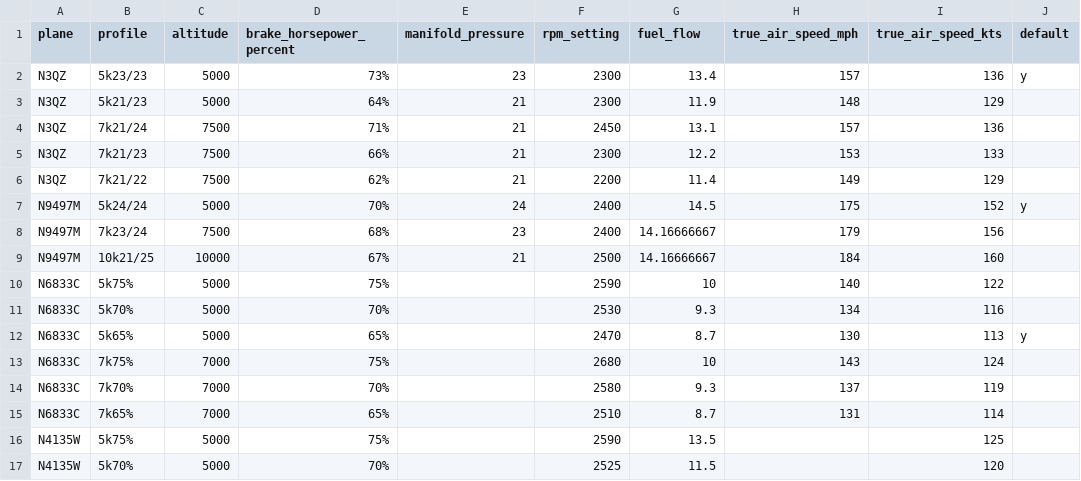
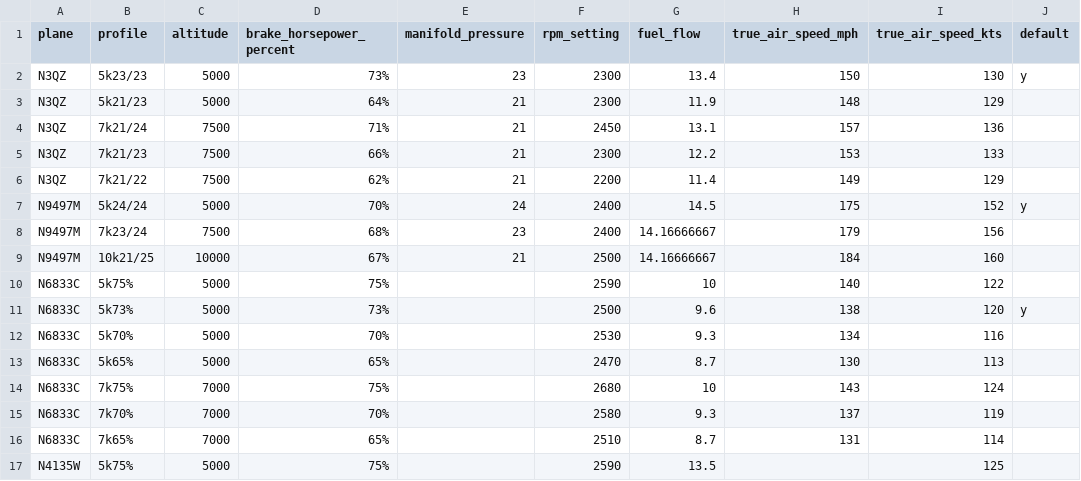
Before and after one commit to cgflyer/trip_costimator, a CSV file: aircraft-performance-profiles.csv, drawn as a sheet; only a part is shown; the shorter side is filled out with more unchanged rows.

Commit message:
feat: hide non-cross country planes and adjust rates, fixed minimum dates

```diff
--- a/aircraft-performance-profiles.csv
+++ b/aircraft-performance-profiles.csv
@@ -1,3 +1,3 @@
 plane,profile,altitude,brake_horsepower_percent,manifold_pressure,rpm_setting,fuel_flow,true_air_speed_mph,true_air_speed_kts,default
-N3QZ,5k23/23,5000,73%,23,2300,13.4,157,136,y
+N3QZ,5k23/23,5000,73%,23,2300,13.4,150,130,y
 N3QZ,5k21/23,5000,64%,21,2300,11.9,148,129,
@@ -10,4 +10,5 @@ N9497M,10k21/25,10000,67%,21,2500,14.16666667,184,160,
 N6833C,5k75%,5000,75%,,2590,10,140,122,
+N6833C,5k73%,5000,73%,,2500,9.6,138,120,y
 N6833C,5k70%,5000,70%,,2530,9.3,134,116,
-N6833C,5k65%,5000,65%,,2470,8.7,130,113,y
+N6833C,5k65%,5000,65%,,2470,8.7,130,113,
 N6833C,7k75%,7000,75%,,2680,10,143,124,
```
Also changed, not shown: 5 other files.
